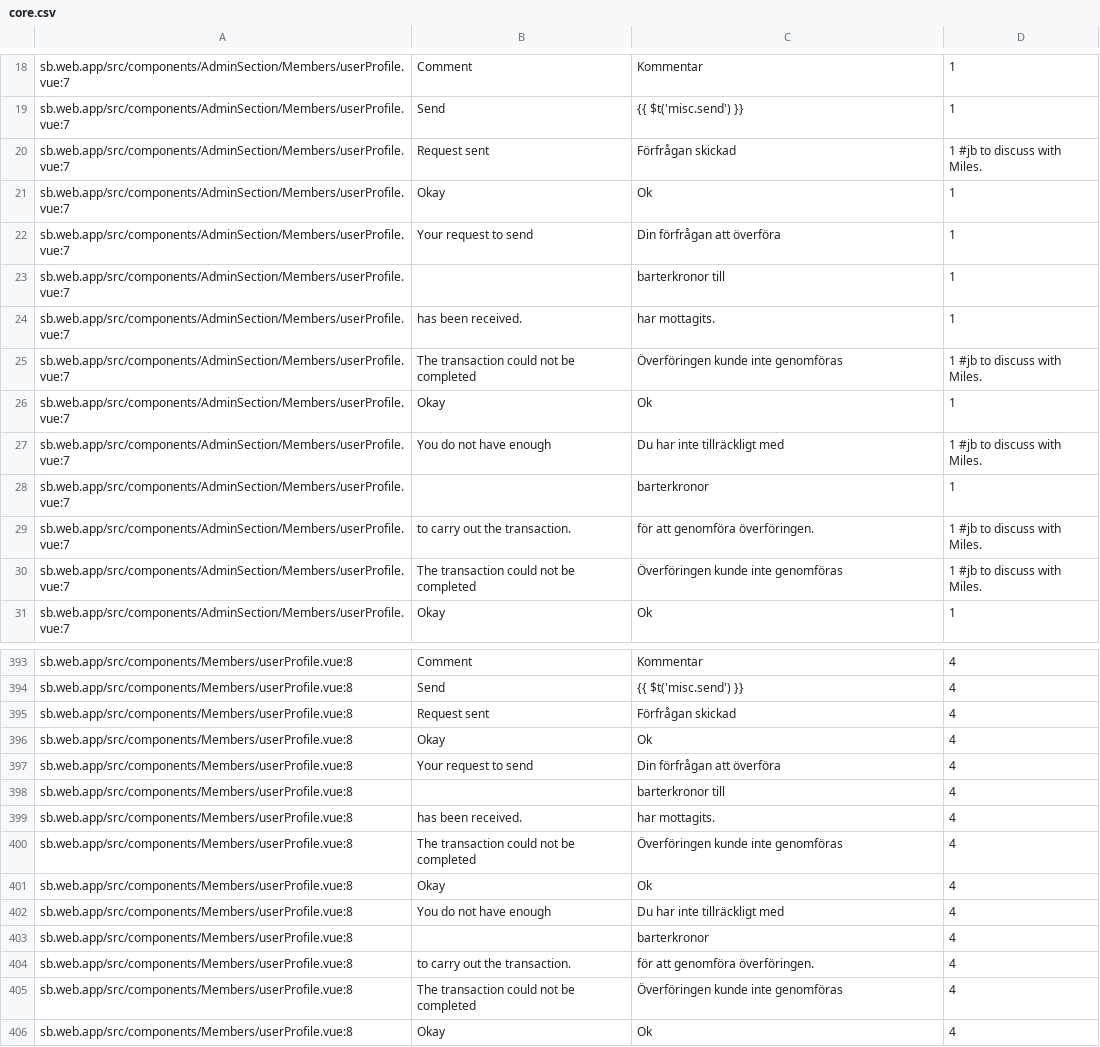
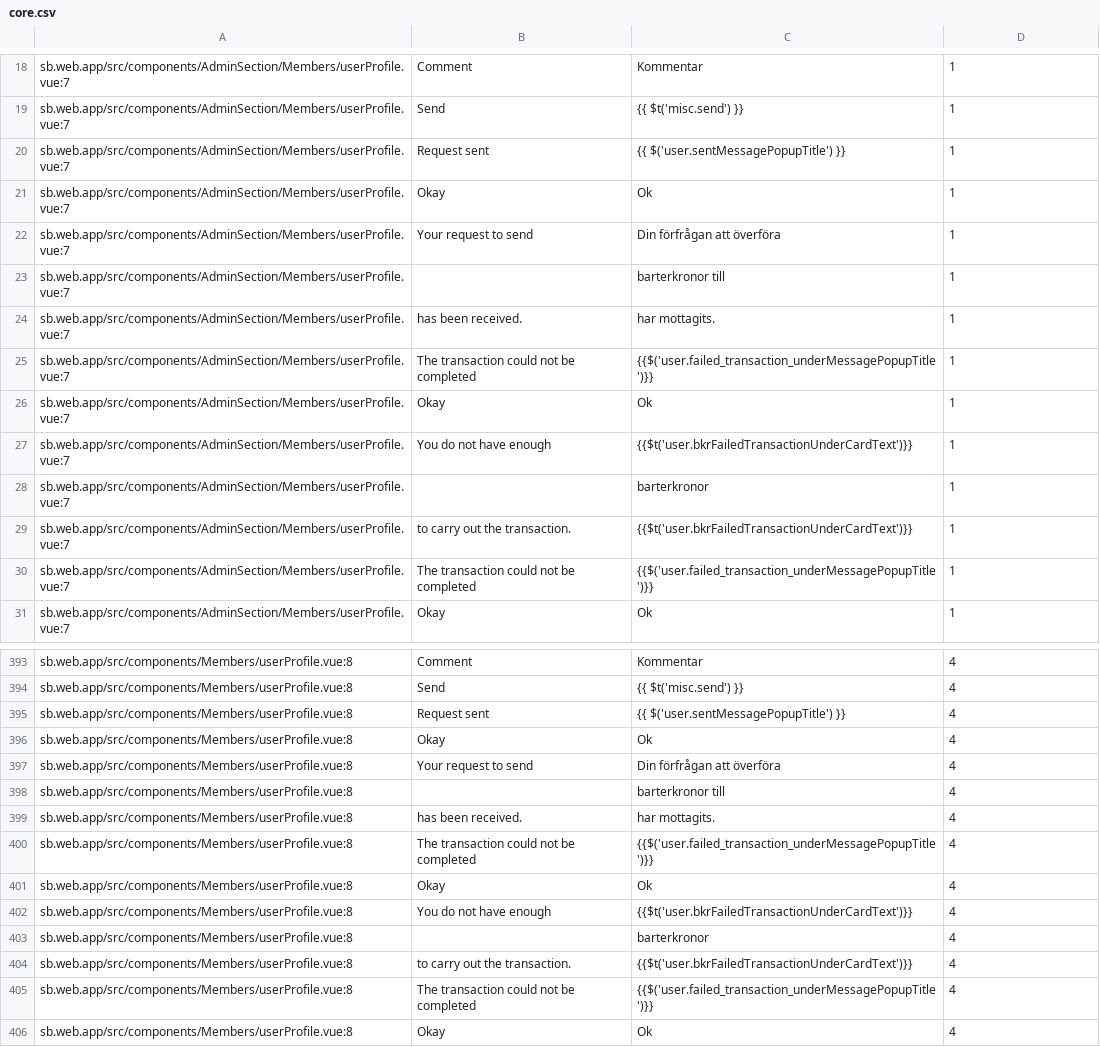
Before and after one commit to CredComSoc/CreditCoopTech, a CSV file: core.csv, drawn as a sheet; only a part is shown, gaps mark what is left out; the diff covers the shown part only.

```diff
--- a/core.csv
+++ b/core.csv
@@ -19,3 +19,3 @@ sb.web.app/src/components/AdminSection/Members/userProfile.vue:7,Comment,Komment
 sb.web.app/src/components/AdminSection/Members/userProfile.vue:7,Send,{{ $t('misc.send') }},1
-sb.web.app/src/components/AdminSection/Members/userProfile.vue:7,Request sent,Förfrågan skickad,1  #jb to discuss with Miles.
+sb.web.app/src/components/AdminSection/Members/userProfile.vue:7,Request sent, {{ $('user.sentMessagePopupTitle') }},1
 sb.web.app/src/components/AdminSection/Members/userProfile.vue:7,Okay,Ok,1
@@ -24,8 +24,8 @@ sb.web.app/src/components/AdminSection/Members/userProfile.vue:7,,barterkronor t
 sb.web.app/src/components/AdminSection/Members/userProfile.vue:7,has been received.,har mottagits.,1
-sb.web.app/src/components/AdminSection/Members/userProfile.vue:7,The transaction could not be completed,Överföringen kunde inte genomföras,1  #jb to discuss with Miles.
+sb.web.app/src/components/AdminSection/Members/userProfile.vue:7,The transaction could not be completed,{{$('user.failed_transaction_underMessagePopupTitle')}},1
 sb.web.app/src/components/AdminSection/Members/userProfile.vue:7,Okay,Ok,1
-sb.web.app/src/components/AdminSection/Members/userProfile.vue:7,You do not have enough ,Du har inte tillräckligt med,1   #jb to discuss with Miles.
+sb.web.app/src/components/AdminSection/Members/userProfile.vue:7,You do not have enough, {{$t('user.bkrFailedTransactionUnderCardText')}},1
 sb.web.app/src/components/AdminSection/Members/userProfile.vue:7,,barterkronor,1
-sb.web.app/src/components/AdminSection/Members/userProfile.vue:7,to carry out the transaction.,för att genomföra överföringen.,1 #jb to discuss with Miles.
-sb.web.app/src/components/AdminSection/Members/userProfile.vue:7,The transaction could not be completed,Överföringen kunde inte genomföras,1  #jb to discuss with Miles.
+sb.web.app/src/components/AdminSection/Members/userProfile.vue:7,to carry out the transaction.,{{$t('user.bkrFailedTransactionUnderCardText')}},1
+sb.web.app/src/components/AdminSection/Members/userProfile.vue:7,The transaction could not be completed,{{$('user.failed_transaction_underMessagePopupTitle')}},1
 sb.web.app/src/components/AdminSection/Members/userProfile.vue:7,Okay,Ok,1
@@ -394,3 +394,3 @@ sb.web.app/src/components/Members/userProfile.vue:8,Comment,Kommentar,4
 sb.web.app/src/components/Members/userProfile.vue:8,Send,{{ $t('misc.send') }},4
-sb.web.app/src/components/Members/userProfile.vue:8,Request sent,Förfrågan skickad,4
+sb.web.app/src/components/Members/userProfile.vue:8,Request sent,{{ $('user.sentMessagePopupTitle') }},4
 sb.web.app/src/components/Members/userProfile.vue:8,Okay,Ok,4
@@ -399,8 +399,8 @@ sb.web.app/src/components/Members/userProfile.vue:8,, barterkronor till ,4
 sb.web.app/src/components/Members/userProfile.vue:8, has been received., har mottagits.,4
-sb.web.app/src/components/Members/userProfile.vue:8,The transaction could not be completed,Överföringen kunde inte genomföras,4
+sb.web.app/src/components/Members/userProfile.vue:8,The transaction could not be completed,{{$('user.failed_transaction_underMessagePopupTitle')}},4
 sb.web.app/src/components/Members/userProfile.vue:8,Okay,Ok,4
-sb.web.app/src/components/Members/userProfile.vue:8,You do not have enough ,Du har inte tillräckligt med ,4
+sb.web.app/src/components/Members/userProfile.vue:8,You do not have enough, {{$t('user.bkrFailedTransactionUnderCardText')}} ,4
 sb.web.app/src/components/Members/userProfile.vue:8,,barterkronor,4
-sb.web.app/src/components/Members/userProfile.vue:8,to carry out the transaction.,för att genomföra överföringen.,4
-sb.web.app/src/components/Members/userProfile.vue:8,The transaction could not be completed,Överföringen kunde inte genomföras,4
+sb.web.app/src/components/Members/userProfile.vue:8,to carry out the transaction.,{{$t('user.bkrFailedTransactionUnderCardText')}},4
+sb.web.app/src/components/Members/userProfile.vue:8,The transaction could not be completed,{{$('user.failed_transaction_underMessagePopupTitle')}},4
 sb.web.app/src/components/Members/userProfile.vue:8,Okay,Ok,4
```
Also changed, not shown: 8 edited cells elsewhere in this file, 6 other files.
